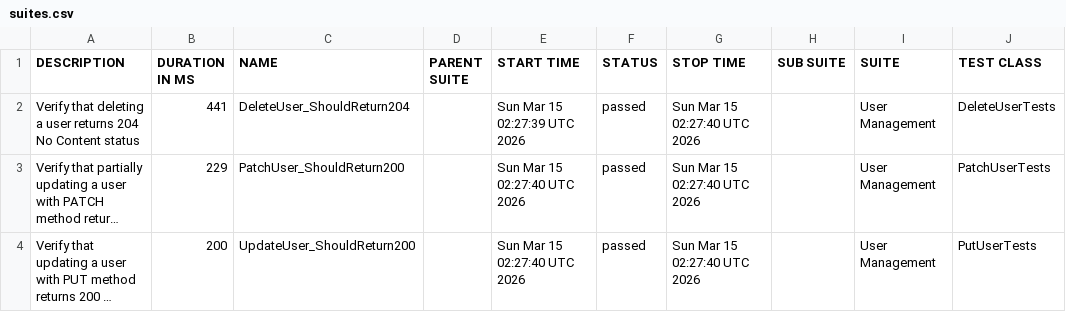
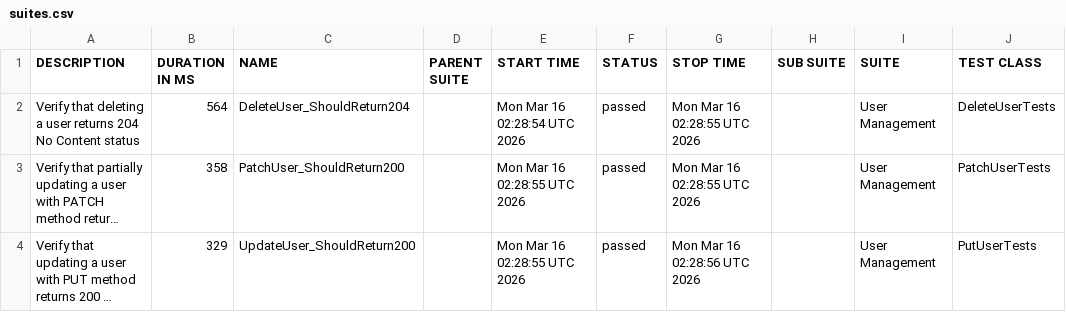
Before and after one commit to ITTVaidantGarg/Reqres-Api-GithubAction, a CSV file: regression/data/suites.csv, drawn as a sheet; only a part is shown; long unchanged cells end in …; the diff names each change by its address in the sheet, - before the commit and + after, or states it on an @@ line.

```diff
--- a/regression/data/suites.csv
+++ b/regression/data/suites.csv
-B2 (DURATION IN MS): 441
+B2 (DURATION IN MS): 564
-E2 (START TIME): Sun Mar 15 02:27:39 UTC 2026
+E2 (START TIME): Mon Mar 16 02:28:54 UTC 2026
-G2:G3 (STOP TIME): Sun Mar 15 02:27:40 UTC 2026
+G2:G3 (STOP TIME): Mon Mar 16 02:28:55 UTC 2026
-B3 (DURATION IN MS): 229
+B3 (DURATION IN MS): 358
-E3:E4 (START TIME): Sun Mar 15 02:27:40 UTC 2026
+E3:E4 (START TIME): Mon Mar 16 02:28:55 UTC 2026
-B4 (DURATION IN MS): 200
+B4 (DURATION IN MS): 329
-G4 (STOP TIME): Sun Mar 15 02:27:40 UTC 2026
+G4 (STOP TIME): Mon Mar 16 02:28:56 UTC 2026
```
Also changed, not shown: 24 other files.
